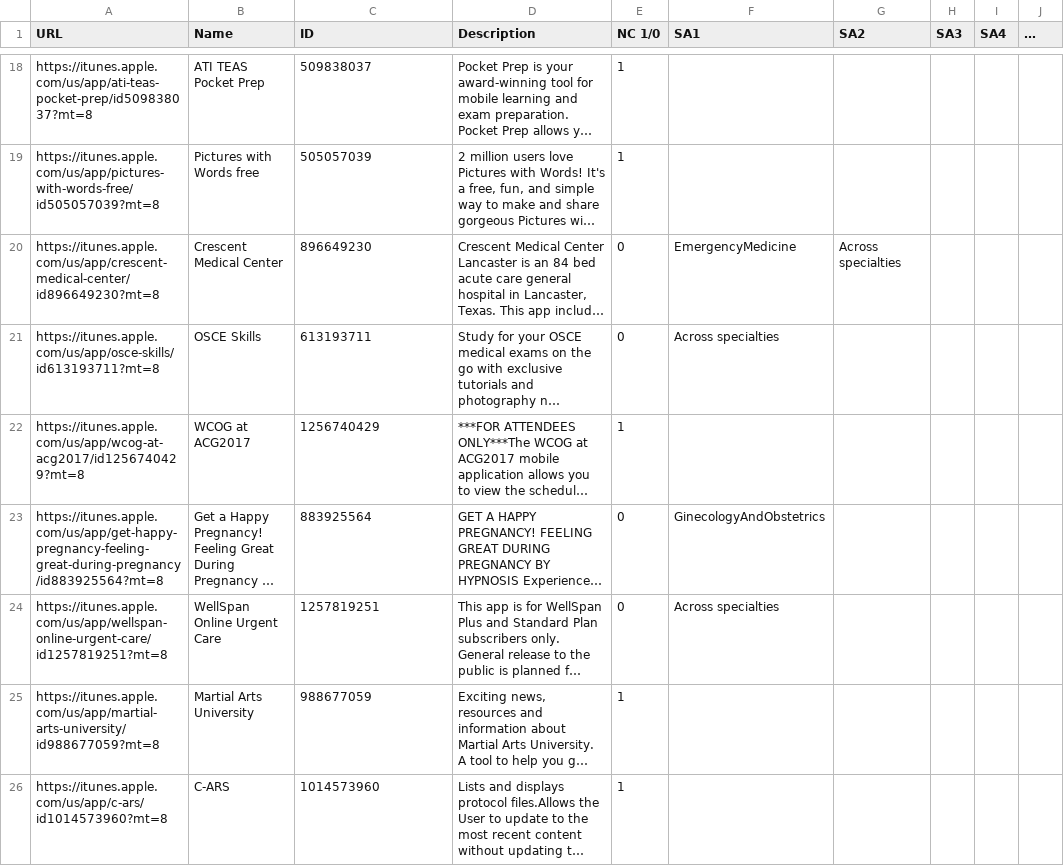
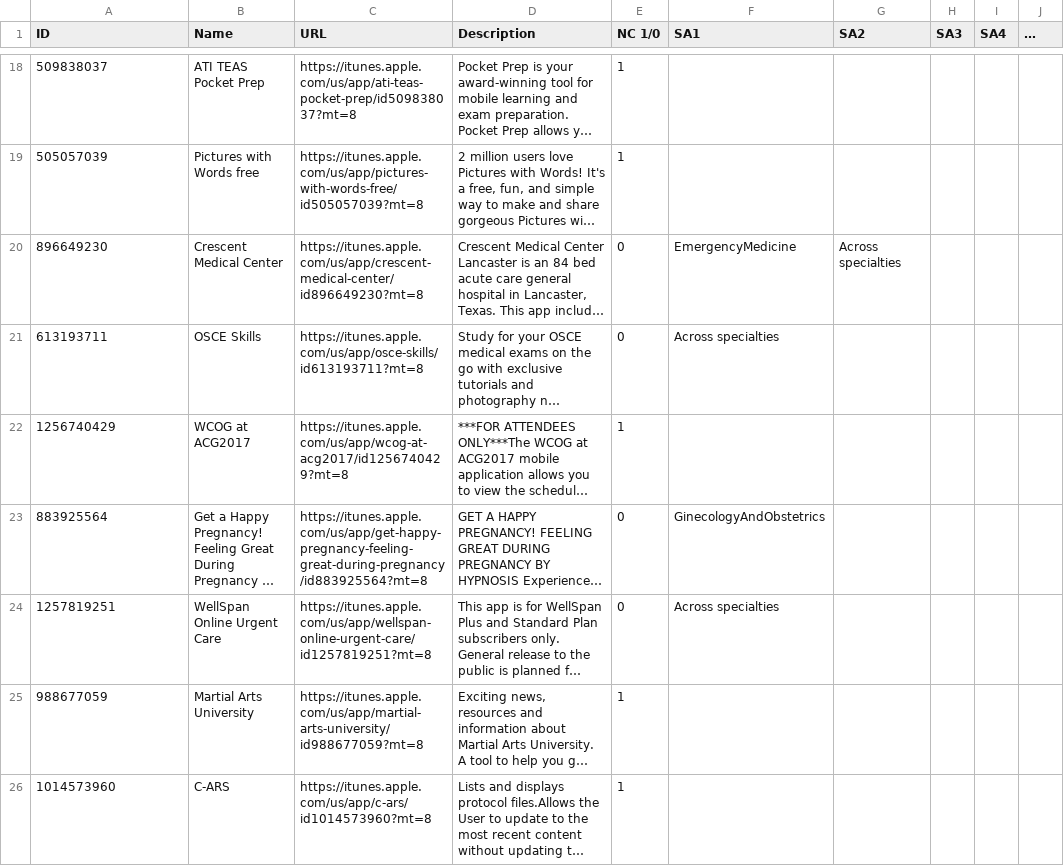
Before and after one commit to FrancescoTranquillo/E-HEALTH, a CSV file: R script/25_CATE.csv, drawn as a sheet; only a part is shown, gaps mark what is left out; long unchanged cells end in …; the diff covers the shown part only; the diff names each change by its address in the sheet, - before the commit and + after, or states it on an @@ line.

```diff
--- a/R script/25_CATE.csv
+++ b/R script/25_CATE.csv
-A1: URL
+A1: ID
-C1: ID
+C1: URL
-A18 (ID): https://itunes.apple.com/us/app/ati-teas-pocket-prep/id509838037?mt=8
+A18 (ID): 509838037
-C18 (URL): 509838037
+C18 (URL): https://itunes.apple.com/us/app/ati-teas-pocket-prep/id509838037?mt=8
-A19 (ID): https://itunes.apple.com/us/app/pictures-with-words-free/id505057039?mt=8
+A19 (ID): 505057039
-C19 (URL): 505057039
+C19 (URL): https://itunes.apple.com/us/app/pictures-with-words-free/id505057039?mt=8
-A20 (ID): https://itunes.apple.com/us/app/crescent-medical-center/id896649230?mt=8
+A20 (ID): 896649230
-C20 (URL): 896649230
+C20 (URL): https://itunes.apple.com/us/app/crescent-medical-center/id896649230?mt=8
-A21 (ID): https://itunes.apple.com/us/app/osce-skills/id613193711?mt=8
+A21 (ID): 613193711
-C21 (URL): 613193711
+C21 (URL): https://itunes.apple.com/us/app/osce-skills/id613193711?mt=8
-A22 (ID): https://itunes.apple.com/us/app/wcog-at-acg2017/id1256740429?mt=8
+A22 (ID): 1256740429
-C22 (URL): 1256740429
+C22 (URL): https://itunes.apple.com/us/app/wcog-at-acg2017/id1256740429?mt=8
-A23 (ID): https://itunes.apple.com/us/app/get-happy-pregnancy-feeling-great-during-pregnancy/id883925564?mt=8
+A23 (ID): 883925564
-C23 (URL): 883925564
+C23 (URL): https://itunes.apple.com/us/app/get-happy-pregnancy-feeling-great-during-pregnancy/id883925564?mt=8
-A24 (ID): https://itunes.apple.com/us/app/wellspan-online-urgent-care/id1257819251?mt=8
+A24 (ID): 1257819251
-C24 (URL): 1257819251
+C24 (URL): https://itunes.apple.com/us/app/wellspan-online-urgent-care/id1257819251?mt=8
-A25 (ID): https://itunes.apple.com/us/app/martial-arts-university/id988677059?mt=8
+A25 (ID): 988677059
-C25 (URL): 988677059
+C25 (URL): https://itunes.apple.com/us/app/martial-arts-university/id988677059?mt=8
-A26 (ID): https://itunes.apple.com/us/app/c-ars/id1014573960?mt=8
+A26 (ID): 1014573960
-C26 (URL): 1014573960
+C26 (URL): https://itunes.apple.com/us/app/c-ars/id1014573960?mt=8
```
Also changed, not shown: 32 edited cells elsewhere in this file.
